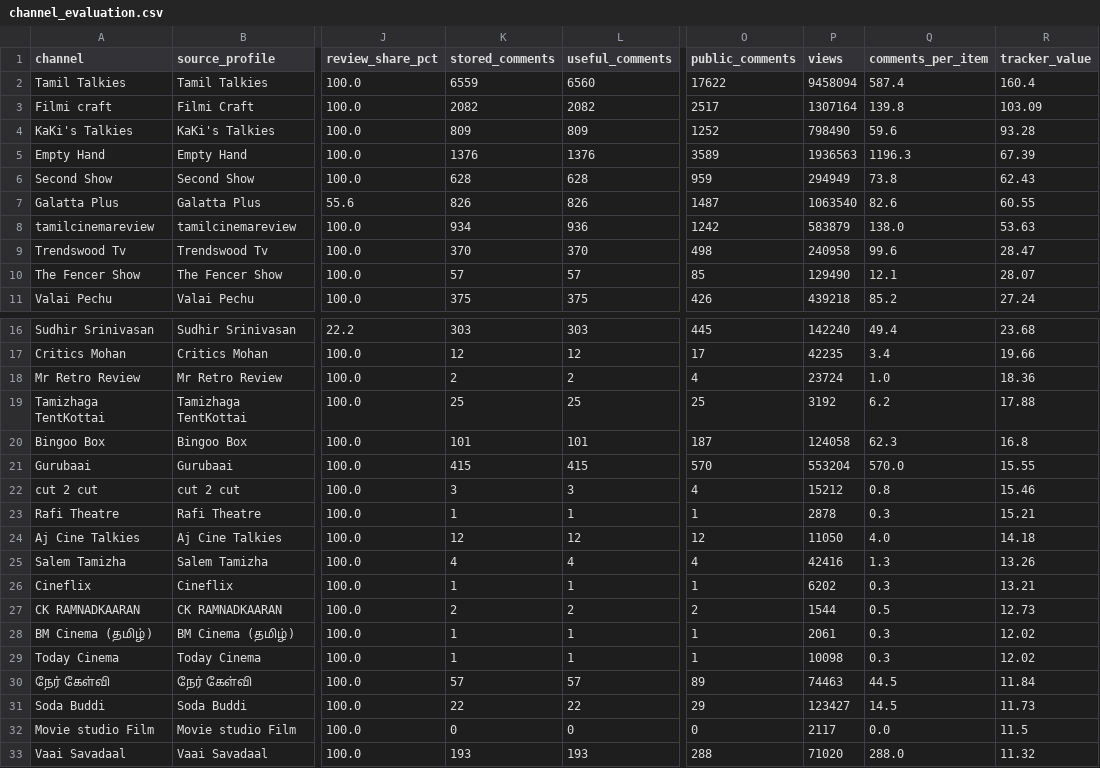
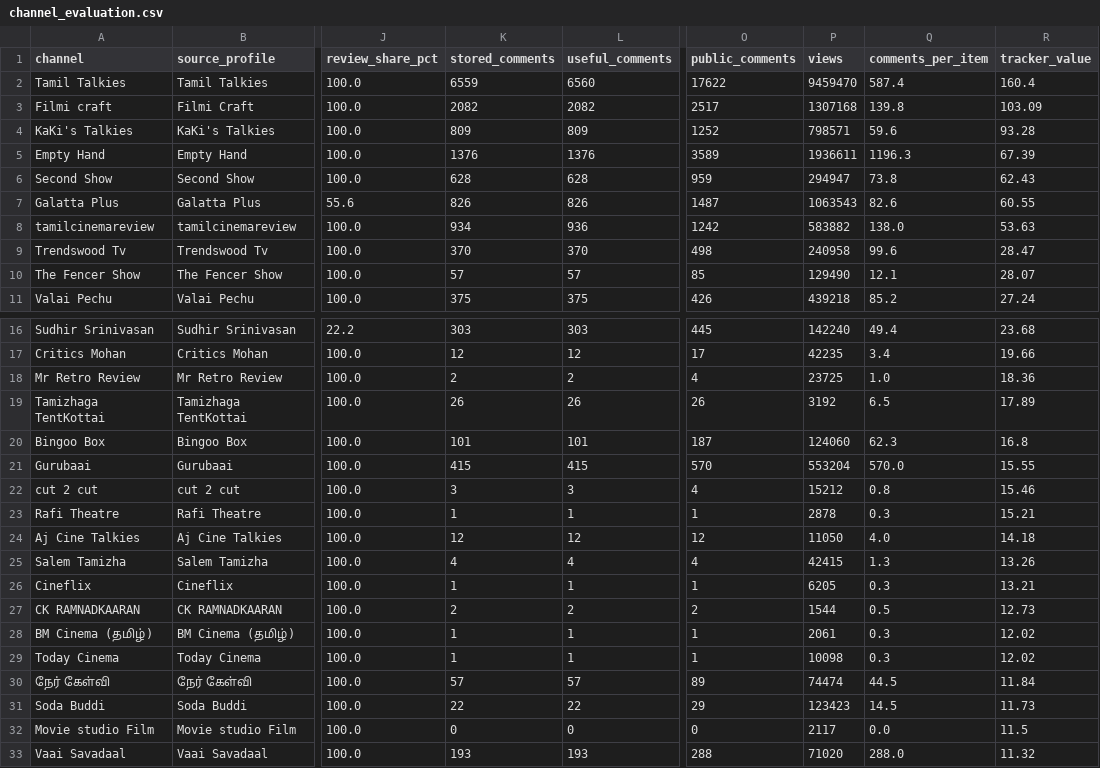
Before and after one commit to purushothaman-98/cinema-wall, a CSV file: data/live/channel_evaluation.csv, drawn as a sheet; only a part is shown, gaps mark what is left out; the diff covers the shown part only; the diff names each change by its address in the sheet, - before the commit and + after, or states it on an @@ line.

```diff
--- a/data/live/channel_evaluation.csv
+++ b/data/live/channel_evaluation.csv
-P2 (views): 9458094
+P2 (views): 9459470
-P3 (views): 1307164
+P3 (views): 1307168
-P4 (views): 798490
+P4 (views): 798571
-P5 (views): 1936563
+P5 (views): 1936611
-P6 (views): 294949
+P6 (views): 294947
-P7 (views): 1063540
+P7 (views): 1063543
-P8 (views): 583879
+P8 (views): 583882
-P18 (views): 23724
+P18 (views): 23725
-K19 (stored_comments): 25
+K19 (stored_comments): 26
-L19 (useful_comments): 25
+L19 (useful_comments): 26
-O19 (public_comments): 25
+O19 (public_comments): 26
-Q19 (comments_per_item): 6.2
+Q19 (comments_per_item): 6.5
-R19 (tracker_value): 17.88
+R19 (tracker_value): 17.89
-P20 (views): 124058
+P20 (views): 124060
-P25 (views): 42416
+P25 (views): 42415
-P26 (views): 6202
+P26 (views): 6205
-P30 (views): 74463
+P30 (views): 74474
-P31 (views): 123427
+P31 (views): 123423
```
Also changed, not shown: 10 edited cells elsewhere in this file, data/live/top_channel_coverage.csv, 2 other files.
